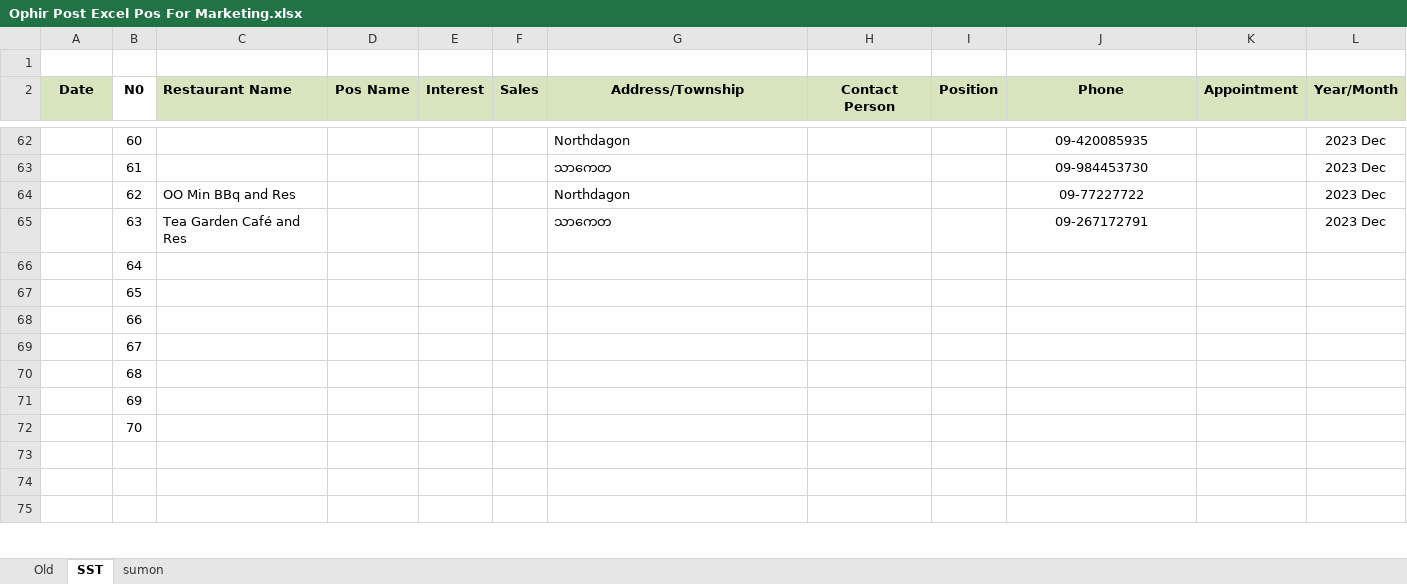
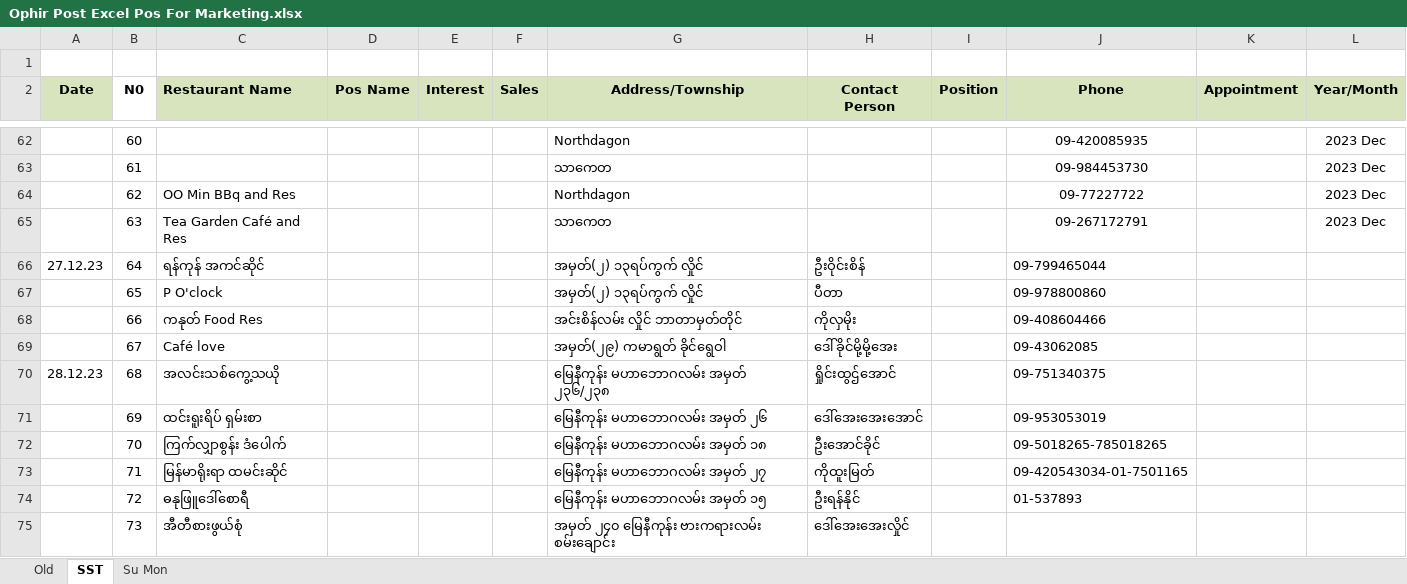
Before and after one commit to Thet-Naing799555/Pos-excel, an Excel workbook: Ophir Post Excel Pos For Marketing.xlsx, sheet SST, drawn as a sheet; only a part is shown, gaps mark what is left out; values as stored, in another font and other column widths than the file's, no borders; conditional formats not drawn; the diff covers the shown part only; the diff names each change by its address in the sheet, - before the commit and + after, or states it on an @@ line.

Commit message:
mk

```diff
--- a/Ophir Post Excel Pos For Marketing.xlsx (sheet SST)
+++ b/Ophir Post Excel Pos For Marketing.xlsx (sheet SST)
-sheet tab: sumon
+sheet tab: Su Mon
-A66 (Date): (empty)
+A66 (Date): 27.12.23
-C66 (Restaurant Name): (empty)
+C66 (Restaurant Name): ရန်ကုန် အကင်ဆိုင်
-G66:G67 (Address/Township): (empty)
+G66:G67 (Address/Township): အမှတ်(၂) ၁၃ရပ်ကွက် လှိုင်
-H66 (Contact Person): (empty)
+H66 (Contact Person): ဦးဝိုင်းစိန်
-J66 (Phone): (empty)
+J66 (Phone): 09-799465044
-C67 (Restaurant Name): (empty)
+C67 (Restaurant Name): P O'clock
-H67 (Contact Person): (empty)
+H67 (Contact Person): ပီတာ
-J67 (Phone): (empty)
+J67 (Phone): 09-978800860
-C68 (Restaurant Name): (empty)
+C68 (Restaurant Name): ကနုတ် Food Res
-G68 (Address/Township): (empty)
+G68 (Address/Township): အင်းစိန်လမ်း လှိုင် ဘာတာမှတ်တိုင်
-H68 (Contact Person): (empty)
+H68 (Contact Person): ကိုလှမိုး
-J68 (Phone): (empty)
+J68 (Phone): 09-408604466
-C69 (Restaurant Name): (empty)
+C69 (Restaurant Name): Café love
-G69 (Address/Township): (empty)
+G69 (Address/Township): အမှတ်(၂၉) ကမာရွတ် ခိုင်ရွေဝါ
-H69 (Contact Person): (empty)
+H69 (Contact Person): ဒေါ်ခိုင်မို့မို့အေး
-J69 (Phone): (empty)
+J69 (Phone): 09-43062085
-A70 (Date): (empty)
+A70 (Date): 28.12.23
-C70 (Restaurant Name): (empty)
+C70 (Restaurant Name): အလင်းသစ်ကွေ့သယို
-G70 (Address/Township): (empty)
+G70 (Address/Township): မြေနီကုန်း မဟာဘောဂလမ်း အမှတ် ၂၃၆/၂၃၈
-H70 (Contact Person): (empty)
+H70 (Contact Person): ရှိုင်းထွဌ်အောင်
-J70 (Phone): (empty)
+J70 (Phone): 09-751340375
-C71 (Restaurant Name): (empty)
+C71 (Restaurant Name): ထင်းရူးရိပ် ရှမ်းစာ
-G71 (Address/Township): (empty)
+G71 (Address/Township): မြေနီကုန်း မဟာဘောဂလမ်း အမှတ် ၂၆
-H71 (Contact Person): (empty)
+H71 (Contact Person): ဒေါ်အေးအေးအောင်
-J71 (Phone): (empty)
+J71 (Phone): 09-953053019
-C72 (Restaurant Name): (empty)
+C72 (Restaurant Name): ကြက်လျှာစွန်း ဒံပေါက်
-G72 (Address/Township): (empty)
+G72 (Address/Township): မြေနီကုန်း မဟာဘောဂလမ်း အမှတ် ၁၈
-H72 (Contact Person): (empty)
+H72 (Contact Person): ဦးအောင်ခိုင်
-J72 (Phone): (empty)
+J72 (Phone): 09-5018265-785018265
-row 73: (empty)
+row 73:  | 71 | မြန်မာရိုးရာ ထမင်းဆိုင် |  |  |  | မြေနီကုန်း မဟာဘောဂလမ်း အမှတ် ၂၇ | ကိုထူးမြတ် |  | 09-420543034-01-7501165
-row 74: (empty)
+row 74:  | 72 | ဓနုဖြူဒေါ်စောရီ |  |  |  | မြေနီကုန်း မဟာဘောဂလမ်း အမှတ် ၁၅ | ဦးရန်နိုင် |  | 01-537893
-row 75: (empty)
+row 75:  | 73 | အီတီစားဖွယ်စုံ |  |  |  | အမှတ် ၂၄၀ ‌မြေနီကုန်း ဗားကရားလမ်း စမ်းချောင်း | ဒေါ်အေးအေးလှိုင်
```
Also changed, not shown: 132 added rows and 1 removed row elsewhere in this sheet, sheet Su Mon.
